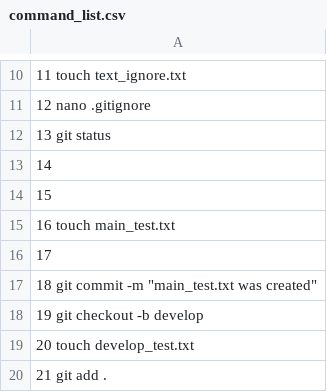
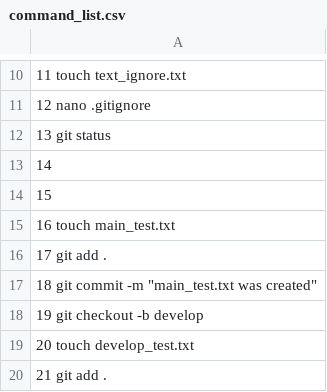
Before and after one commit to OleksandrGOIT/Task1_4_6_7_HW_10, a CSV file: command_list.csv, drawn as a sheet; only a part is shown, gaps mark what is left out.

Commit message:
Update command_list.csv

```diff
--- a/command_list.csv
+++ b/command_list.csv
@@ -15,3 +15,3 @@
    16  touch main_test.txt
-   17
+   17  git add .
    18  git commit -m "main_test.txt was created"
```
